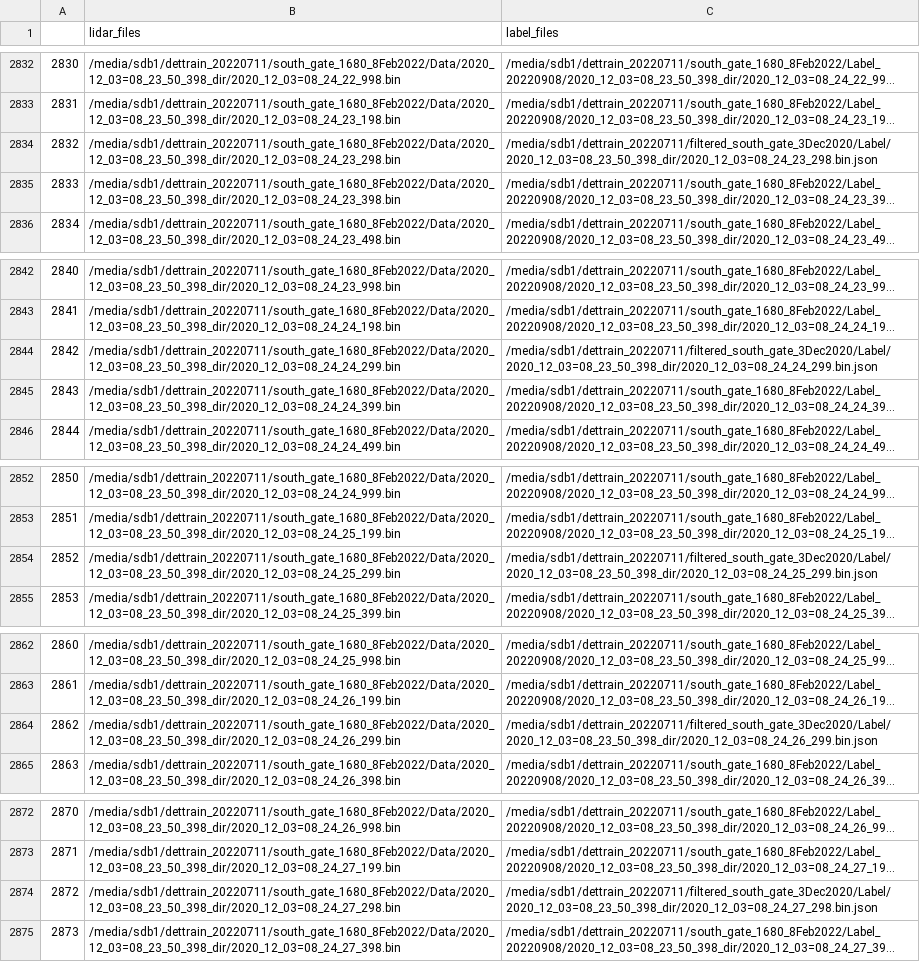
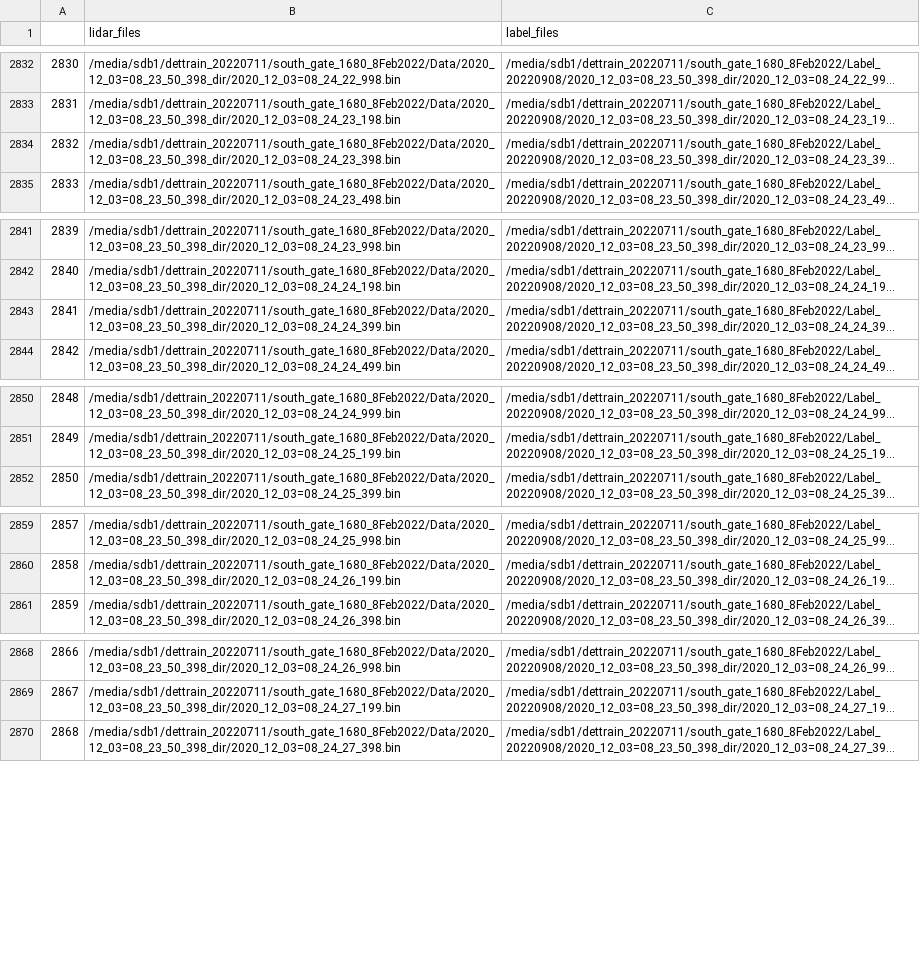
Before and after one commit to zoee1026/FYP, a CSV file: folder_root/CleanClasses.csv, drawn as a sheet; only a part is shown, gaps mark what is left out; long unchanged cells end in …; removed rows and columns are numbered as before the commit, all else as after; the diff names each change by its address in the sheet, - before the commit and + after, or states it on an @@ line.

Commit message:
new cleaned group

```diff
--- a/folder_root/CleanClasses.csv
+++ b/folder_root/CleanClasses.csv
-row 2834: 2832 | /media/sdb1/dettrain_20220711/south_gate_1680_8Feb2022/Data/2020_12_03=08_23_50_398_dir/2020_12_03=08_24_23_298.bin | /media/sdb1/dettrain_20220711/filtered_south_gate_3Dec2020/Label/2020_12_03=08_23_50_398_dir/2020_12_03=08_24_23_298.bin.json
@@ column A renumbered from row 2834 down @@
-row 2844: 2842 | /media/sdb1/dettrain_20220711/south_gate_1680_8Feb2022/Data/2020_12_03=08_23_50_398_dir/2020_12_03=08_24_24_299.bin | /media/sdb1/dettrain_20220711/filtered_south_gate_3Dec2020/Label/2020_12_03=08_23_50_398_dir/2020_12_03=08_24_24_299.bin.json
-row 2854: 2852 | /media/sdb1/dettrain_20220711/south_gate_1680_8Feb2022/Data/2020_12_03=08_23_50_398_dir/2020_12_03=08_24_25_299.bin | /media/sdb1/dettrain_20220711/filtered_south_gate_3Dec2020/Label/2020_12_03=08_23_50_398_dir/2020_12_03=08_24_25_299.bin.json
-row 2864: 2862 | /media/sdb1/dettrain_20220711/south_gate_1680_8Feb2022/Data/2020_12_03=08_23_50_398_dir/2020_12_03=08_24_26_299.bin | /media/sdb1/dettrain_20220711/filtered_south_gate_3Dec2020/Label/2020_12_03=08_23_50_398_dir/2020_12_03=08_24_26_299.bin.json
-row 2874: 2872 | /media/sdb1/dettrain_20220711/south_gate_1680_8Feb2022/Data/2020_12_03=08_23_50_398_dir/2020_12_03=08_24_27_298.bin | /media/sdb1/dettrain_20220711/filtered_south_gate_3Dec2020/Label/2020_12_03=08_23_50_398_dir/2020_12_03=08_24_27_298.bin.json
```
Also changed, not shown: 31 other files.
